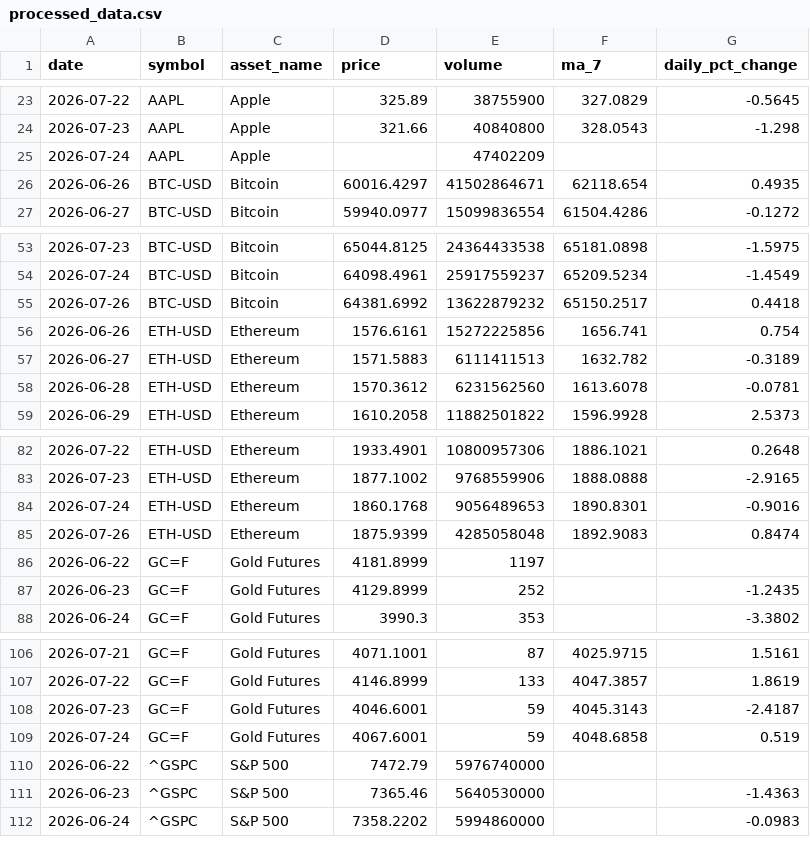
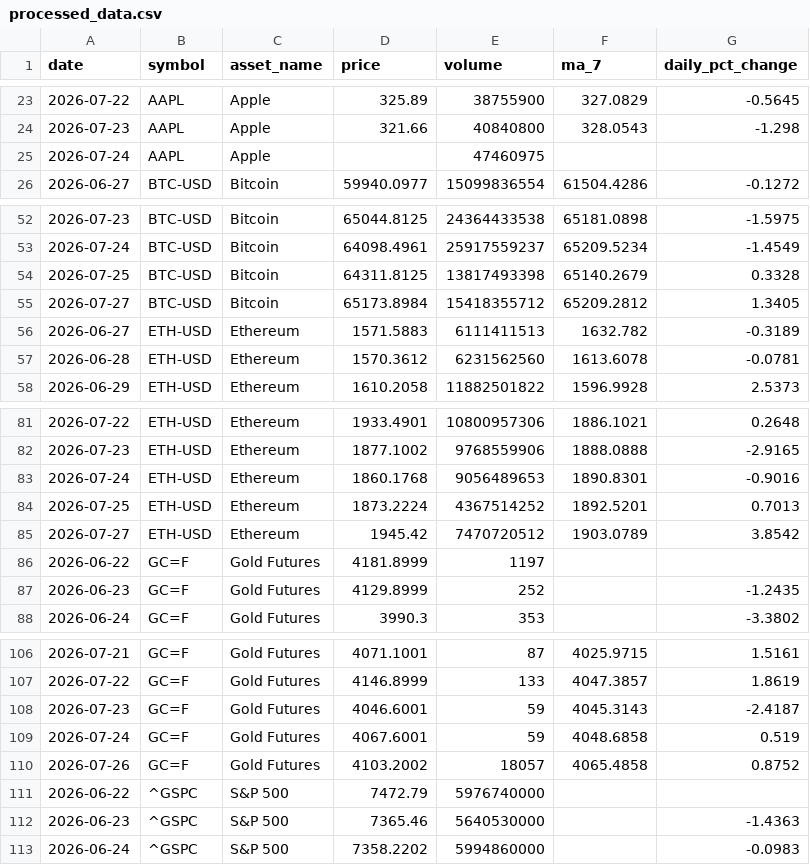
Before and after one commit to Bhupendra308/market-pulse, a CSV file: processed_data.csv, drawn as a sheet; only a part is shown, gaps mark what is left out.

```diff
--- a/processed_data.csv
+++ b/processed_data.csv
@@ -24,4 +24,3 @@ date,symbol,asset_name,price,volume,ma_7,daily_pct_change
 2026-07-23,AAPL,Apple,321.66,40840800,328.0543,-1.298
-2026-07-24,AAPL,Apple,,47402209,,
-2026-06-26,BTC-USD,Bitcoin,60016.4297,41502864671,62118.654,0.4935
+2026-07-24,AAPL,Apple,,47460975,,
 2026-06-27,BTC-USD,Bitcoin,59940.0977,15099836554,61504.4286,-0.1272
@@ -54,4 +53,4 @@ date,symbol,asset_name,price,volume,ma_7,daily_pct_change
 2026-07-24,BTC-USD,Bitcoin,64098.4961,25917559237,65209.5234,-1.4549
-2026-07-26,BTC-USD,Bitcoin,64381.6992,13622879232,65150.2517,0.4418
-2026-06-26,ETH-USD,Ethereum,1576.6161,15272225856,1656.741,0.754
+2026-07-25,BTC-USD,Bitcoin,64311.8125,13817493398,65140.2679,0.3328
+2026-07-27,BTC-USD,Bitcoin,65173.8984,15418355712,65209.2812,1.3405
 2026-06-27,ETH-USD,Ethereum,1571.5883,6111411513,1632.782,-0.3189
@@ -84,3 +83,4 @@ date,symbol,asset_name,price,volume,ma_7,daily_pct_change
 2026-07-24,ETH-USD,Ethereum,1860.1768,9056489653,1890.8301,-0.9016
-2026-07-26,ETH-USD,Ethereum,1875.9399,4285058048,1892.9083,0.8474
+2026-07-25,ETH-USD,Ethereum,1873.2224,4367514252,1892.5201,0.7013
+2026-07-27,ETH-USD,Ethereum,1945.42,7470720512,1903.0789,3.8542
 2026-06-22,GC=F,Gold Futures,4181.8999,1197,,
@@ -109,2 +109,3 @@ date,symbol,asset_name,price,volume,ma_7,daily_pct_change
 2026-07-24,GC=F,Gold Futures,4067.6001,59,4048.6858,0.519
+2026-07-26,GC=F,Gold Futures,4103.2002,18057,4065.4858,0.8752
 2026-06-22,^GSPC,S&P 500,7472.79,5976740000,,
```
